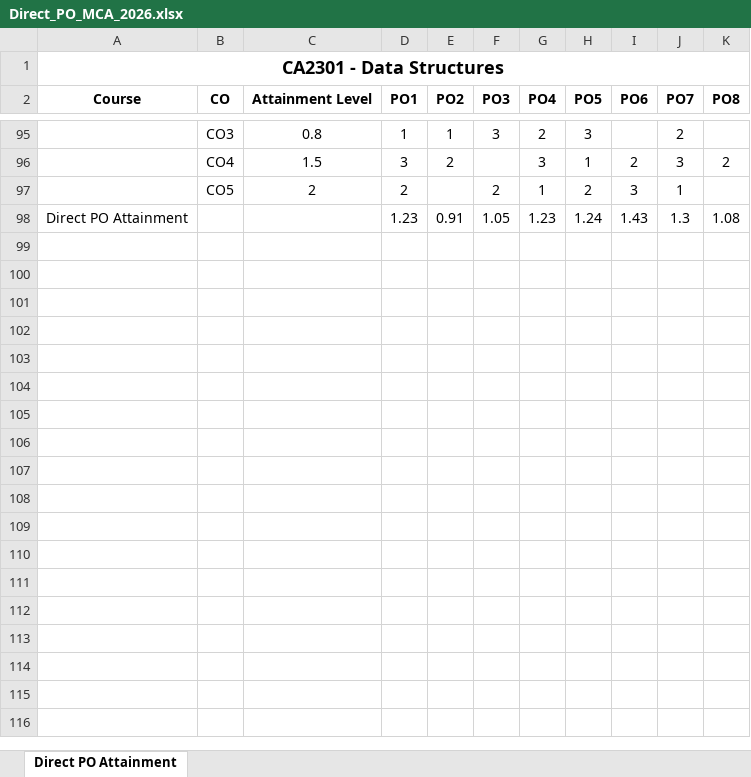
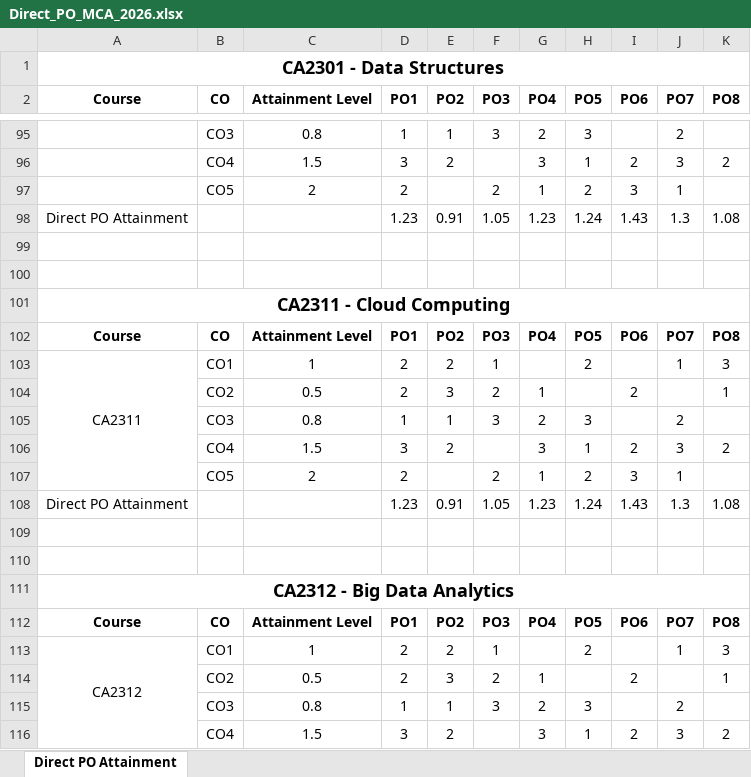
Before and after one commit to Bikram-57/Attainment_Calculator, an Excel workbook: backend/downloads/Direct_Attainment_Download/Direct_PO_MCA_2026.xlsx, sheet Direct PO Attainment, drawn as a sheet; only a part is shown, gaps mark what is left out; values as stored, in another font and other column widths than the file's, no borders; the diff covers the shown part only; the diff names each change by its address in the sheet, - before the commit and + after, or states it on an @@ line.

```diff
--- a/backend/downloads/Direct_Attainment_Download/Direct_PO_MCA_2026.xlsx (sheet Direct PO Attainment)
+++ b/backend/downloads/Direct_Attainment_Download/Direct_PO_MCA_2026.xlsx (sheet Direct PO Attainment)
+row 99: (empty)
+row 100: (empty)
+row 101: CA2311 - Cloud Computing
+row 102: Course | CO | Attainment Level | PO1 | PO2 | PO3 | PO4 | PO5 | PO6 | PO7 | PO8
+row 103: CA2311 | CO1 | 1 | 2 | 2 | 1 |  | 2 |  | 1 | 3
+row 104:  | CO2 | 0.5 | 2 | 3 | 2 | 1 |  | 2 |  | 1
+row 105:  | CO3 | 0.8 | 1 | 1 | 3 | 2 | 3 |  | 2
+row 106:  | CO4 | 1.5 | 3 | 2 |  | 3 | 1 | 2 | 3 | 2
+row 107:  | CO5 | 2 | 2 |  | 2 | 1 | 2 | 3 | 1
+row 108: Direct PO Attainment |  |  | 1.23 | 0.91 | 1.05 | 1.23 | 1.24 | 1.43 | 1.3 | 1.08
+row 109: (empty)
+row 110: (empty)
+row 111: CA2312 - Big Data Analytics
+row 112: Course | CO | Attainment Level | PO1 | PO2 | PO3 | PO4 | PO5 | PO6 | PO7 | PO8
+row 113: CA2312 | CO1 | 1 | 2 | 2 | 1 |  | 2 |  | 1 | 3
+row 114:  | CO2 | 0.5 | 2 | 3 | 2 | 1 |  | 2 |  | 1
+row 115:  | CO3 | 0.8 | 1 | 1 | 3 | 2 | 3 |  | 2
+row 116:  | CO4 | 1.5 | 3 | 2 |  | 3 | 1 | 2 | 3 | 2
```
Also changed, not shown: 182 added rows elsewhere in this sheet, backend/downloads/reports/Report_CA2301_2026.xlsx, backend/downloads/reports/Report_CA2302_2026.xlsx, 11 other files.
